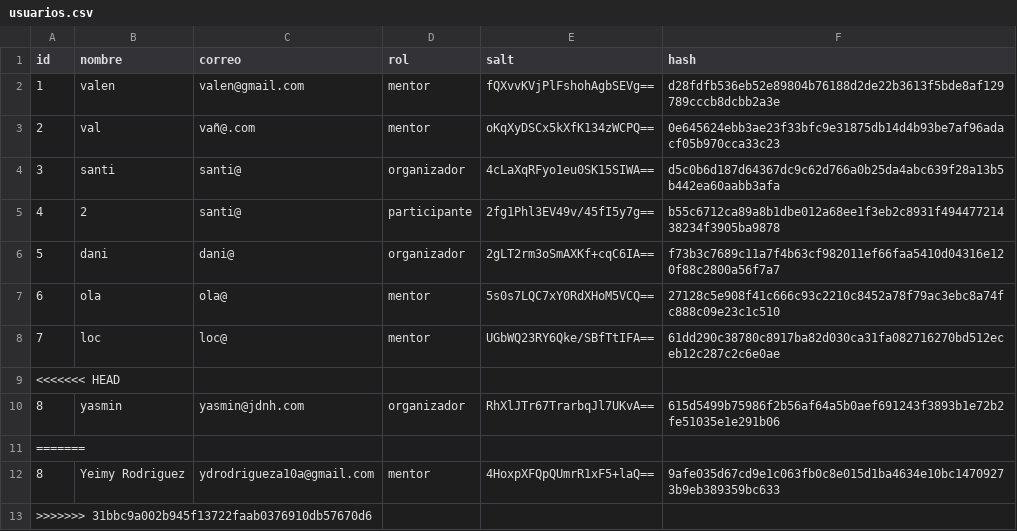
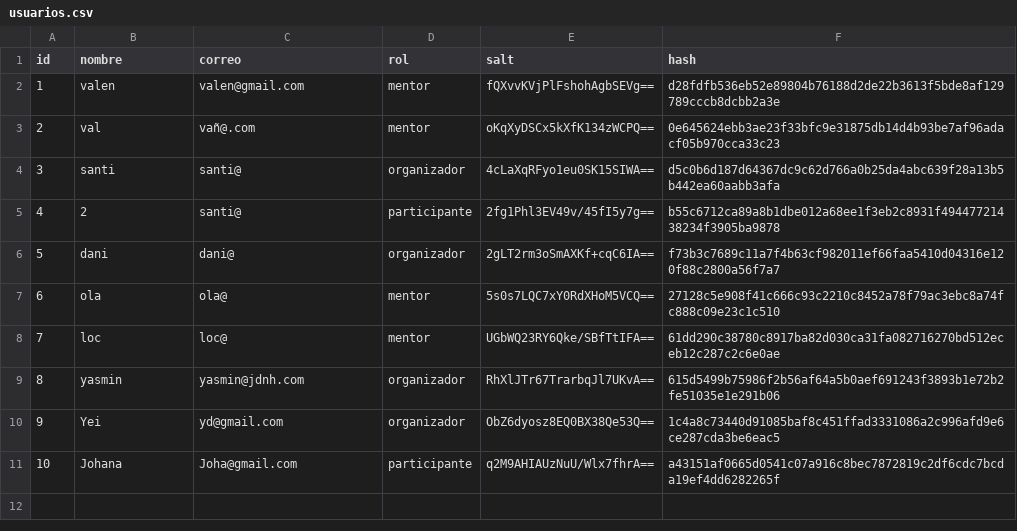
Before and after one commit to santiagonietob/ProyectoFinal-elixir, a CSV file: hackaton/data/usuarios.csv, drawn as a sheet; removed rows and columns are numbered as before the commit, all else as after; the diff names each change by its address in the sheet, - before the commit and + after, or states it on an @@ line.

```diff
--- a/hackaton/data/usuarios.csv
+++ b/hackaton/data/usuarios.csv
-row 9: <<<<<<< HEAD
-row 11: =======
-row 12: 8 | Yeimy Rodriguez | ydrodrigueza10a@gmail.com | mentor | 4HoxpXFQpQUmrR1xF5+laQ== | 9afe035d67cd9e1c063fb0c8e015d1ba4634e10bc14709273b9eb389359bc633
-row 13: >>>>>>> 31bbc9a002b945f13722faab0376910db57670d6
+row 10: 9 | Yei | yd@gmail.com | organizador | ObZ6dyosz8EQ0BX38Qe53Q== | 1c4a8c73440d91085baf8c451ffad3331086a2c996afd9e6ce287cda3be6eac5
+row 11: 10 | Johana | Joha@gmail.com | participante | q2M9AHIAUzNuU/Wlx7fhrA== | a43151af0665d0541c07a916c8bec7872819c2df6cdc7bcda19ef4dd6282265f
```
Also changed, not shown: 9 other files.
